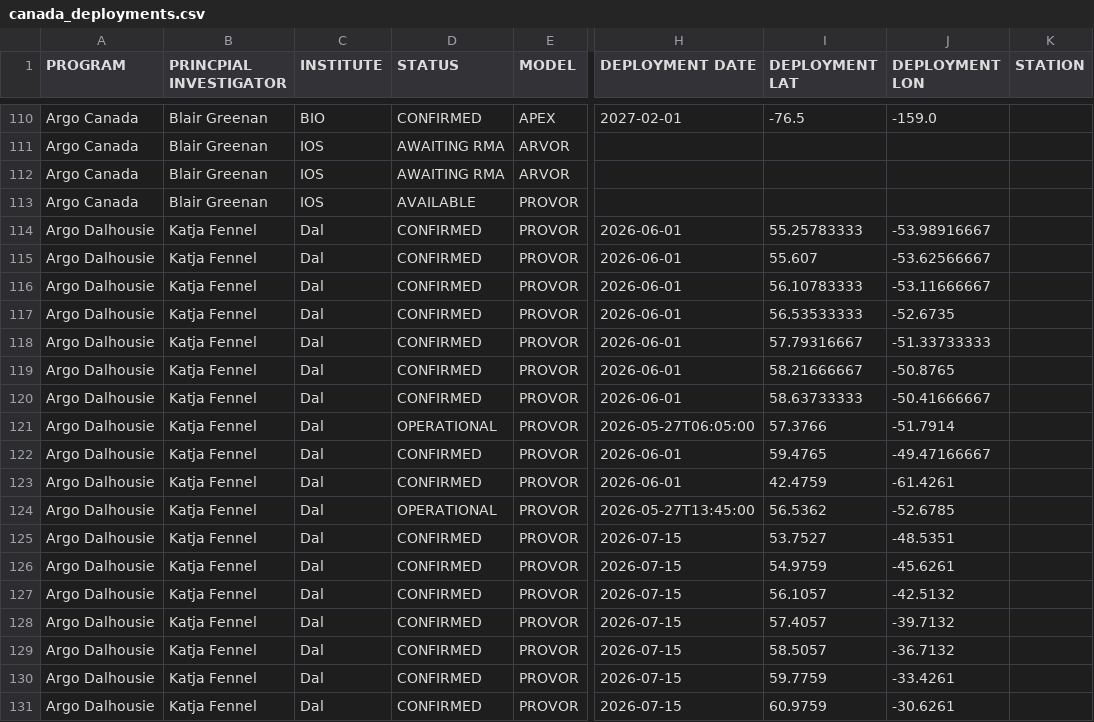
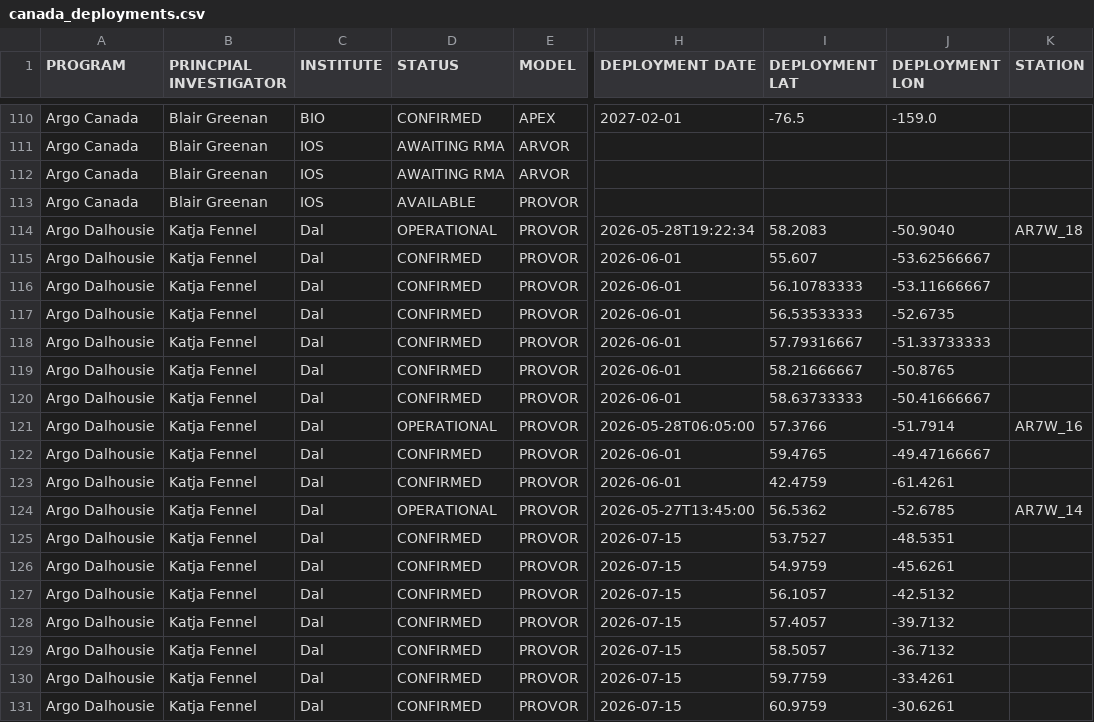
Before and after one commit to ArgoCanada/blog, a CSV file: deployment/canada_deployments.csv, drawn as a sheet; only a part is shown, gaps mark what is left out; the diff names each change by its address in the sheet, - before the commit and + after, or states it on an @@ line.

Commit message:
latest deployments and stations

```diff
--- a/deployment/canada_deployments.csv
+++ b/deployment/canada_deployments.csv
-D114 (STATUS): CONFIRMED
+D114 (STATUS): OPERATIONAL
-H114 (DEPLOYMENT DATE): 2026-06-01
+H114 (DEPLOYMENT DATE): 2026-05-28T19:22:34
-I114 (DEPLOYMENT LAT): 55.25783333
+I114 (DEPLOYMENT LAT): 58.2083
-J114 (DEPLOYMENT LON): -53.98916667
+J114 (DEPLOYMENT LON): -50.9040
-K114 (STATION): (empty)
+K114 (STATION): AR7W_18
-H121 (DEPLOYMENT DATE): 2026-05-27T06:05:00
+H121 (DEPLOYMENT DATE): 2026-05-28T06:05:00
-K121 (STATION): (empty)
+K121 (STATION): AR7W_16
-K124 (STATION): (empty)
+K124 (STATION): AR7W_14
```
